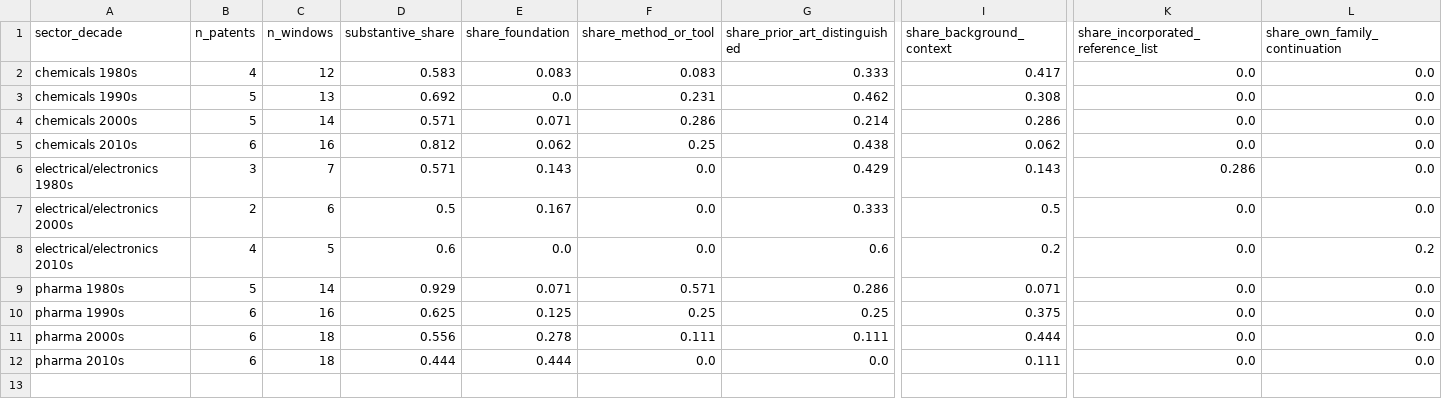
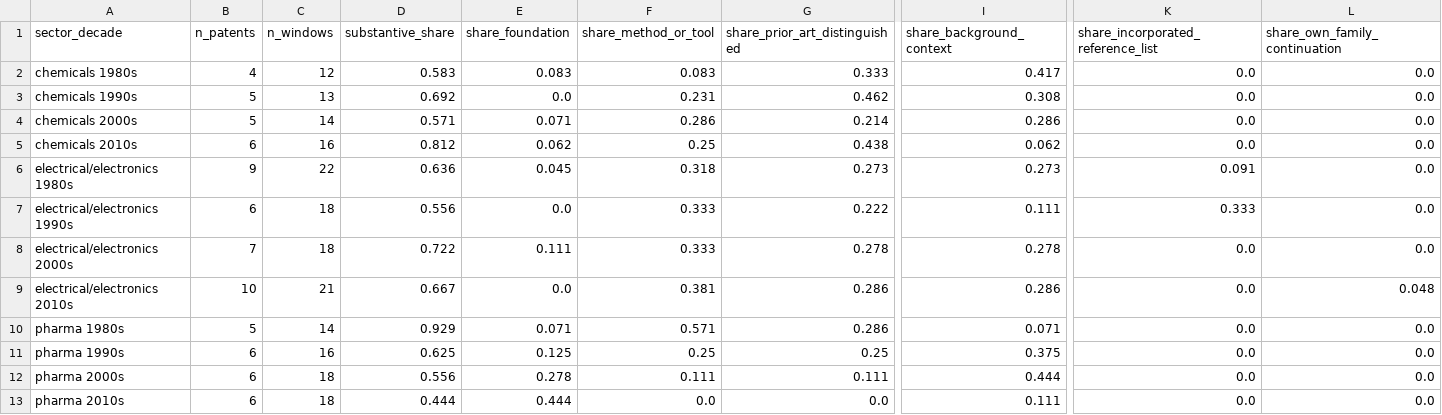
Before and after one commit to hansen-innovation/science-in-invention, a CSV file: pilot/decades/profiles_sector_decade.csv, drawn as a sheet; only a part is shown, gaps mark what is left out; addresses are those after the commit; rows hold the shown columns only; the diff names each change by its address in the sheet, - before the commit and + after, or states it on an @@ line.

Commit message:
Fill the electronics cells with an IEEE draw (23 patents, 66 windows); plain label names in figures and README; label table with examples

```diff
--- a/pilot/decades/profiles_sector_decade.csv
+++ b/pilot/decades/profiles_sector_decade.csv
-B6 (n_patents): 3
+B6 (n_patents): 9
-C6 (n_windows): 7
+C6 (n_windows): 22
-D6 (substantive_share): 0.571
+D6 (substantive_share): 0.636
-E6 (share_foundation): 0.143
+E6 (share_foundation): 0.045
-F6 (share_method_or_tool): 0.0
+F6 (share_method_or_tool): 0.318
-G6 (share_prior_art_distinguished): 0.429
+G6 (share_prior_art_distinguished): 0.273
-I6 (share_background_context): 0.143
+I6 (share_background_context): 0.273
-K6: 0.286
+K6: 0.091
+row 7: electrical/electronics 1990s | 6 | 18 | 0.556 | 0.0 | 0.333 | 0.222 | 0.111 | 0.333 | 0.0
-B8 (n_patents): 2
+B8 (n_patents): 7
-C8 (n_windows): 6
+C8 (n_windows): 18
-D8 (substantive_share): 0.5
+D8 (substantive_share): 0.722
-E8 (share_foundation): 0.167
+E8 (share_foundation): 0.111
-F8 (share_method_or_tool): 0.0
+F8 (share_method_or_tool): 0.333
-G8 (share_prior_art_distinguished): 0.333
+G8 (share_prior_art_distinguished): 0.278
-I8 (share_background_context): 0.5
+I8 (share_background_context): 0.278
-B9 (n_patents): 4
+B9 (n_patents): 10
-C9 (n_windows): 5
+C9 (n_windows): 21
-D9 (substantive_share): 0.6
+D9 (substantive_share): 0.667
-F9 (share_method_or_tool): 0.0
+F9 (share_method_or_tool): 0.381
-G9 (share_prior_art_distinguished): 0.6
+G9 (share_prior_art_distinguished): 0.286
-I9 (share_background_context): 0.2
+I9 (share_background_context): 0.286
-L9 (share_own_family_continuation): 0.2
+L9 (share_own_family_continuation): 0.048
```
Also changed, not shown: pilot/decades/profiles_decade.csv, pilot/decades/profiles_sector.csv, 14 other files.
